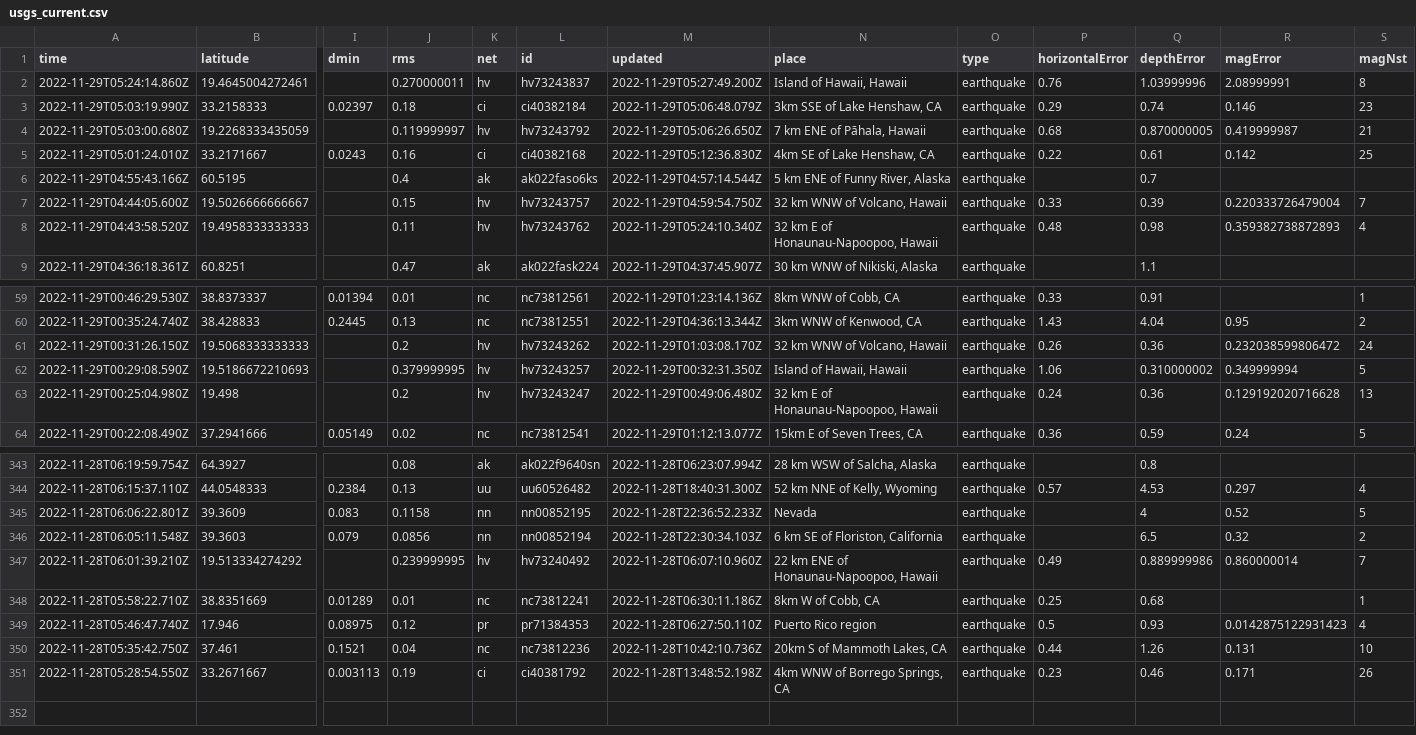
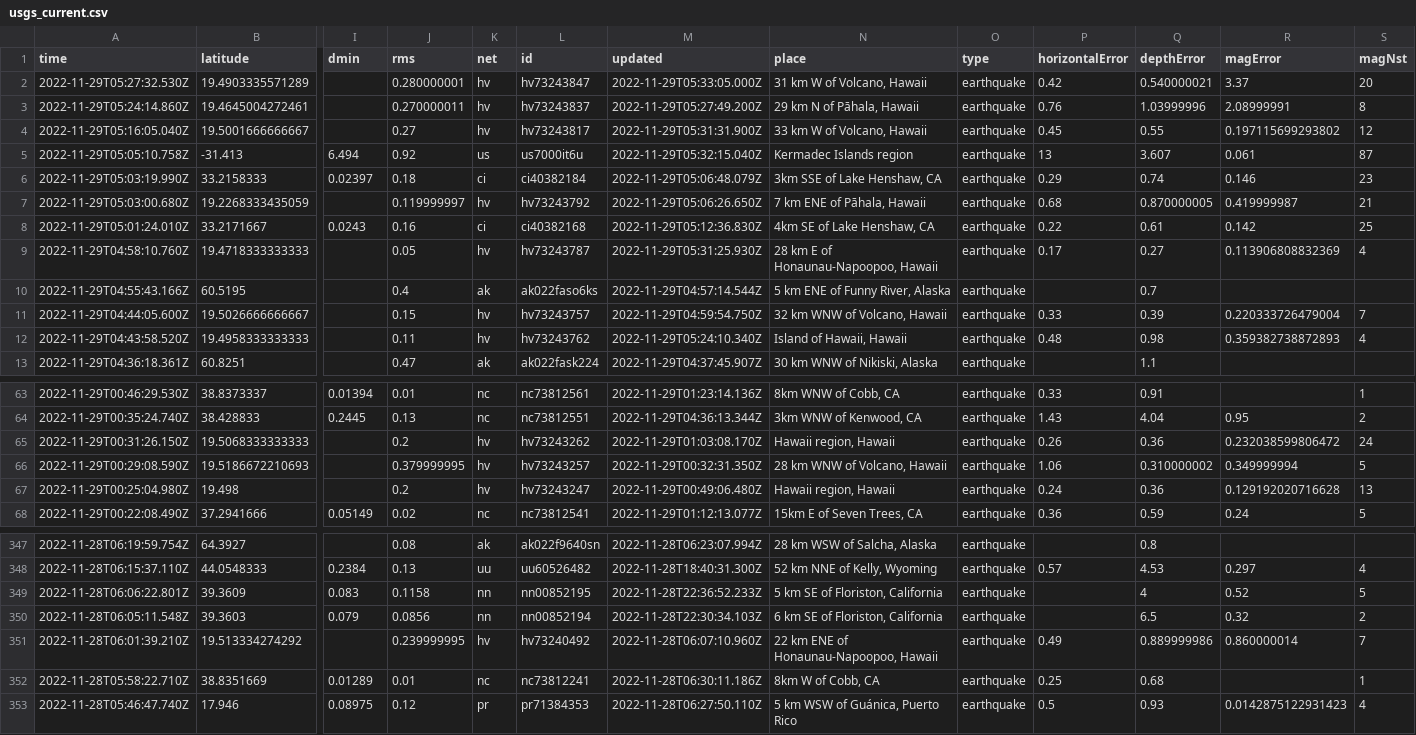
Before and after one commit to marypasciak/nicar-2022-github-actions, a CSV file: usgs_current.csv, drawn as a sheet; only a part is shown, gaps mark what is left out; removed rows and columns are numbered as before the commit, all else as after; rows hold the shown columns only; the diff covers the shown part only; the diff names each change by its address in the sheet, - before the commit and + after, or states it on an @@ line.

```diff
--- a/usgs_current.csv
+++ b/usgs_current.csv
+row 2: 2022-11-29T05:27:32.530Z | 19.4903335571289 |  | 0.280000001 | hv | hv73243847 | 2022-11-29T05:33:05.000Z | 31 km W of Volcano, Hawaii | earthquake | 0.42 | 0.540000021 | 3.37 | 20
-N3 (place): Island of Hawaii, Hawaii
+N3 (place): 29 km N of Pāhala, Hawaii
+row 4: 2022-11-29T05:16:05.040Z | 19.5001666666667 |  | 0.27 | hv | hv73243817 | 2022-11-29T05:31:31.900Z | 33 km W of Volcano, Hawaii | earthquake | 0.45 | 0.55 | 0.197115699293802 | 12
+row 5: 2022-11-29T05:05:10.758Z | -31.413 | 6.494 | 0.92 | us | us7000it6u | 2022-11-29T05:32:15.040Z | Kermadec Islands region | earthquake | 13 | 3.607 | 0.061 | 87
+row 9: 2022-11-29T04:58:10.760Z | 19.4718333333333 |  | 0.05 | hv | hv73243787 | 2022-11-29T05:31:25.930Z | 28 km E of Honaunau-Napoopoo, Hawaii | earthquake | 0.17 | 0.27 | 0.113906808832369 | 4
-N12 (place): 32 km E of Honaunau-Napoopoo, Hawaii
+N12 (place): Island of Hawaii, Hawaii
-N65 (place): 32 km WNW of Volcano, Hawaii
+N65 (place): Hawaii region, Hawaii
-N66 (place): Island of Hawaii, Hawaii
+N66 (place): 28 km WNW of Volcano, Hawaii
-N67 (place): 32 km E of Honaunau-Napoopoo, Hawaii
+N67 (place): Hawaii region, Hawaii
-N349 (place): Nevada
+N349 (place): 5 km SE of Floriston, California
-N353 (place): Puerto Rico region
+N353 (place): 5 km WSW of Guánica, Puerto Rico
-row 350: 2022-11-28T05:35:42.750Z | 37.461 | 0.1521 | 0.04 | nc | nc73812236 | 2022-11-28T10:42:10.736Z | 20km S of Mammoth Lakes, CA | earthquake | 0.44 | 1.26 | 0.131 | 10
-row 351: 2022-11-28T05:28:54.550Z | 33.2671667 | 0.003113 | 0.19 | ci | ci40381792 | 2022-11-28T13:48:52.198Z | 4km WNW of Borrego Springs, CA | earthquake | 0.23 | 0.46 | 0.171 | 26
```
Also changed, not shown: 58 edited cells elsewhere in this file.
